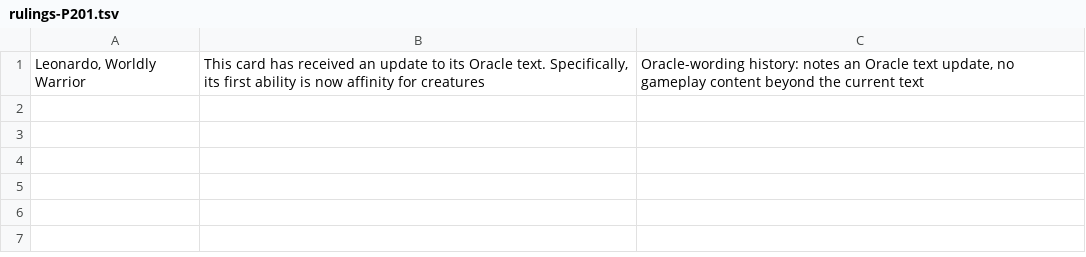
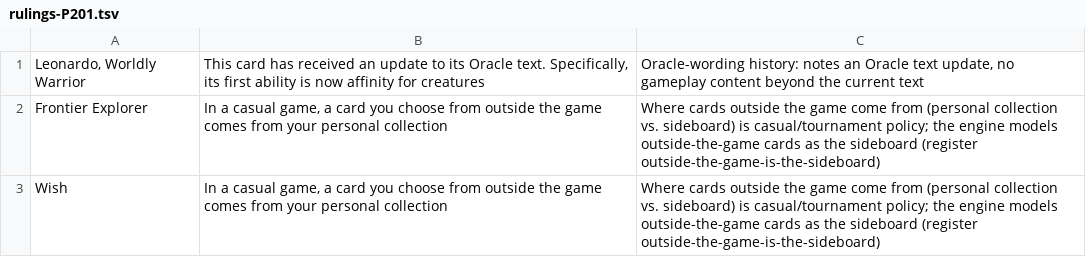
Before and after one commit to morvor/mtg-sim, a TSV file: docs/rulings-exemptions/rulings-P201.tsv, drawn as a sheet.

```diff
--- a/docs/rulings-exemptions/rulings-P201.tsv
+++ b/docs/rulings-exemptions/rulings-P201.tsv
@@ -1 +1,3 @@
 Leonardo, Worldly Warrior	This card has received an update to its Oracle text. Specifically, its first ability is now affinity for creatures	Oracle-wording history: notes an Oracle text update, no gameplay content beyond the current text
+Frontier Explorer	In a casual game, a card you choose from outside the game comes from your personal collection	Where cards outside the game come from (personal collection vs. sideboard) is casual/tournament policy; the engine models outside-the-game cards as the sideboard (register outside-the-game-is-the-sideboard)
+Wish	In a casual game, a card you choose from outside the game comes from your personal collection	Where cards outside the game come from (personal collection vs. sideboard) is casual/tournament policy; the engine models outside-the-game cards as the sideboard (register outside-the-game-is-the-sideboard)
```
Also changed, not shown: docs/rulings-exemptions/rulings-P008.tsv, docs/rulings-exemptions/rulings-P074.tsv, 18 other files.
